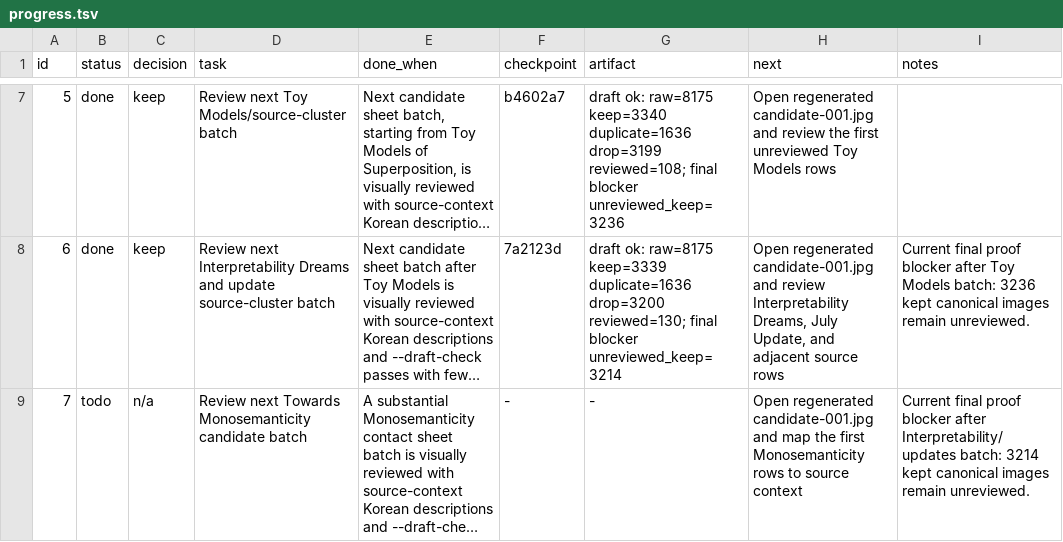
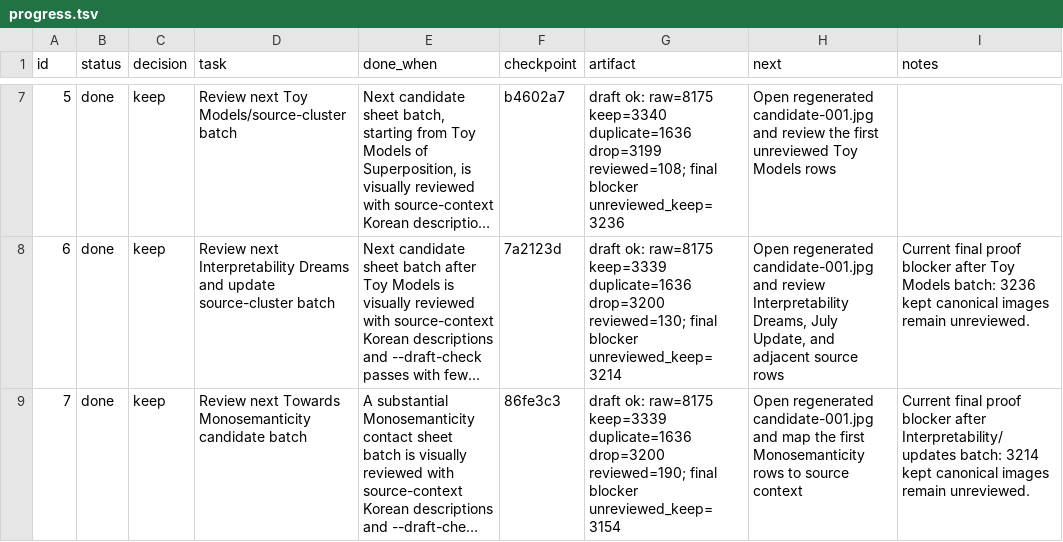
Before and after one commit to ai-native-engineer/anthropic-mirror, a TSV file: progress.tsv, drawn as a sheet; only a part is shown, gaps mark what is left out; long unchanged cells end in …; the diff covers the shown part only; the diff names each change by its address in the sheet, - before the commit and + after, or states it on an @@ line.

Commit message:
keep: review monosemanticity media batch

```diff
--- a/progress.tsv
+++ b/progress.tsv
-B9 (status): todo
+B9 (status): done
-C9 (decision): n/a
+C9 (decision): keep
-F9 (checkpoint): -
+F9 (checkpoint): 86fe3c3
-G9 (artifact): -
+G9 (artifact): draft ok: raw=8175 keep=3339 duplicate=1636 drop=3200 reviewed=190; final blocker unreviewed_keep=3154
```
Also changed, not shown: 1 added row and 1 edited cell elsewhere in this file, 4 other files.
